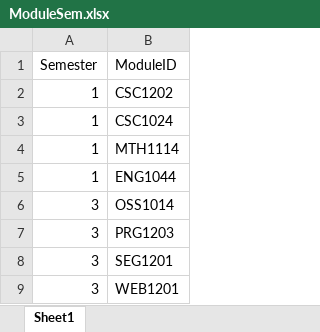
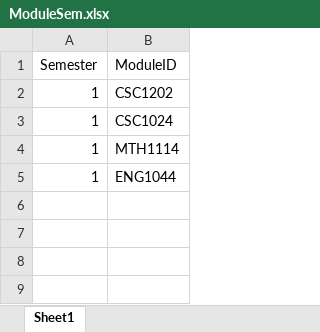
Before and after one commit to wzhaoxuan/CourseTimetableScheduler, an Excel workbook: src/main/resources/file/ModuleSem.xlsx, sheet Sheet1, drawn as a sheet; values as stored, in another font and other column widths than the file's, no borders; the diff names each change by its address in the sheet, - before the commit and + after, or states it on an @@ line.

```diff
--- a/src/main/resources/file/ModuleSem.xlsx (sheet Sheet1)
+++ b/src/main/resources/file/ModuleSem.xlsx (sheet Sheet1)
-row 6: 3 | OSS1014
-row 7: 3 | PRG1203
-row 8: 3 | SEG1201
-row 9: 3 | WEB1201
```
Also changed, not shown: src/main/resources/file/StudentSem.xlsx, 47 other files.
